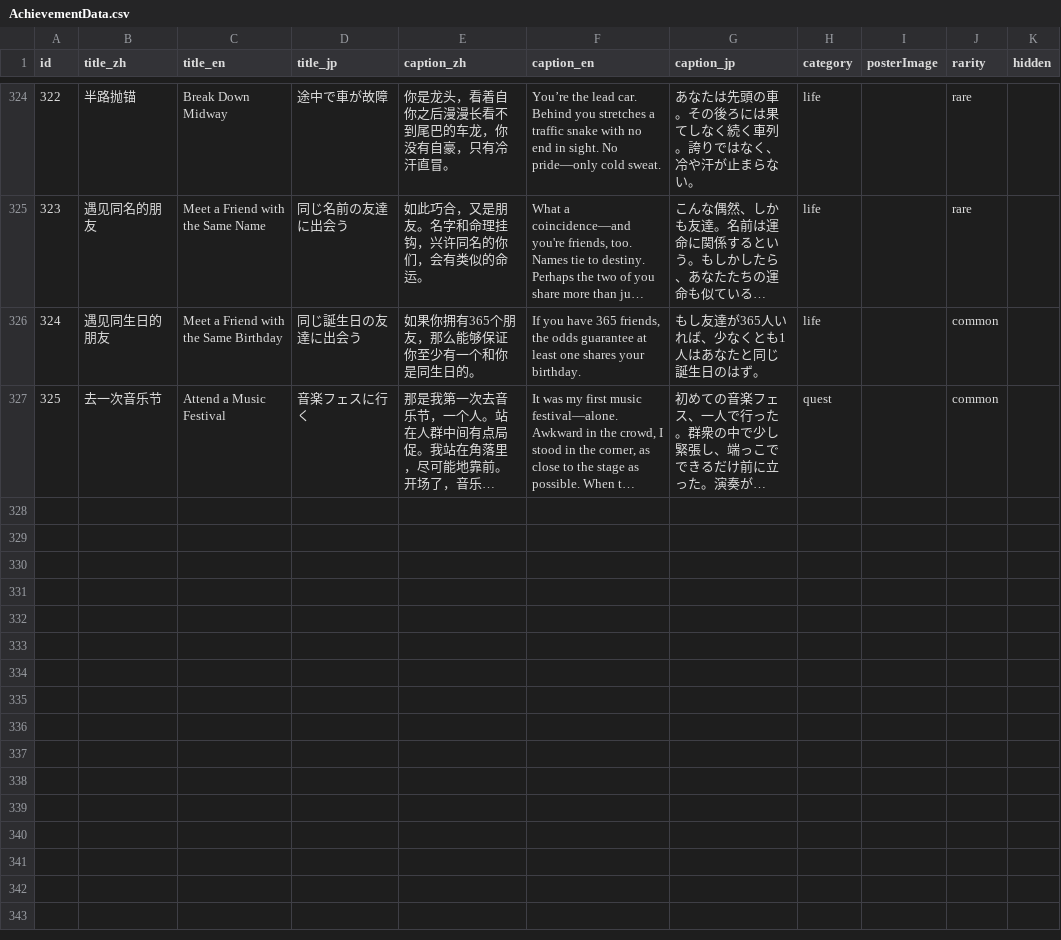
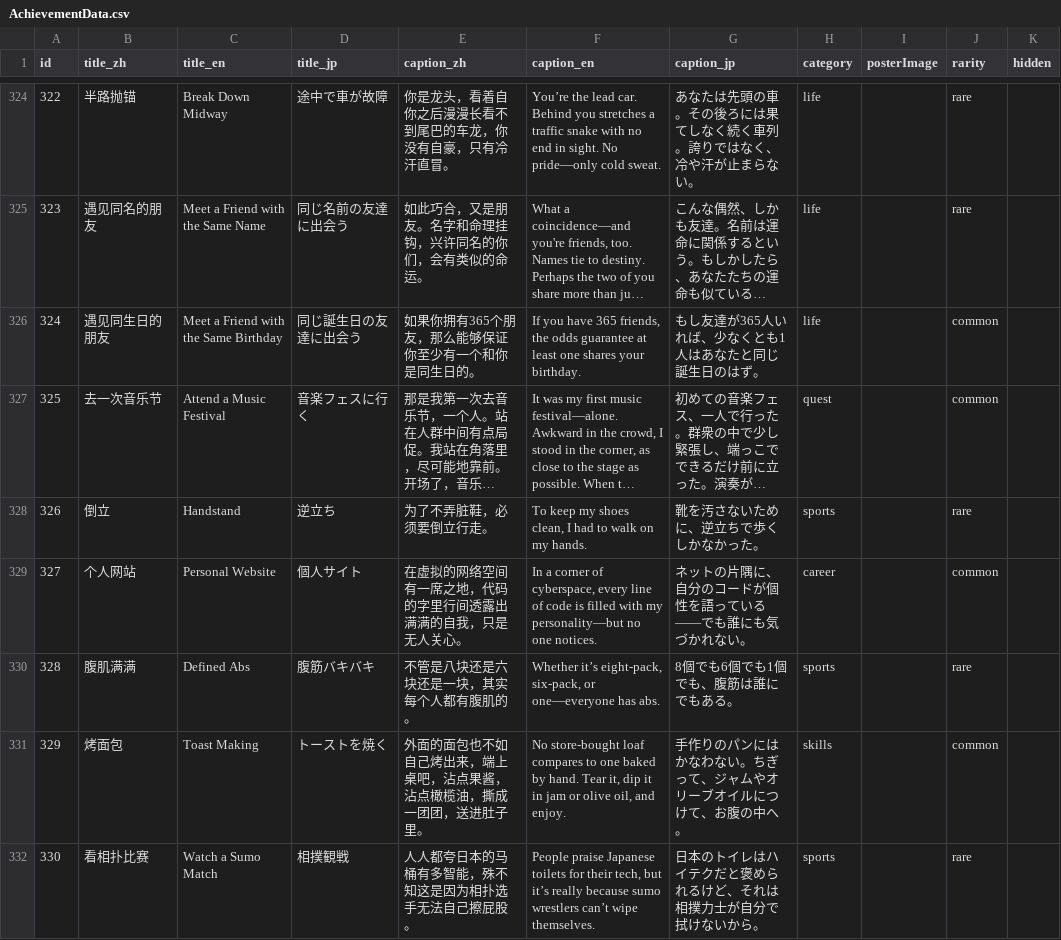
Before and after one commit to SZcalligrapher/achievement_data, a CSV file: AchievementData.csv, drawn as a sheet; only a part is shown, gaps mark what is left out; long unchanged cells end in …; the diff covers the shown part only; the diff names each change by its address in the sheet, - before the commit and + after, or states it on an @@ line.

Commit message:
update data

```diff
--- a/AchievementData.csv
+++ b/AchievementData.csv
+row 328: 326 | 倒立 | Handstand | 逆立ち | 为了不弄脏鞋，必须要倒立行走。 | To keep my shoes clean, I had to walk on my hands. | 靴を汚さないために、逆立ちで歩くしかなかった。 | sports |  | rare
+row 329: 327 | 个人网站 | Personal Website | 個人サイト | 在虚拟的网络空间有一席之地，代码的字里行间透露出满满的自我，只是无人关心。 | In a corner of cyberspace, every line of code is filled with my personality—but no one notices. | ネットの片隅に、自分のコードが個性を語っている——でも誰にも気づかれない。 | career |  | common
+row 330: 328 | 腹肌满满 | Defined Abs | 腹筋バキバキ | 不管是八块还是六块还是一块，其实每个人都有腹肌的。 | Whether it’s eight-pack, six-pack, or one—everyone has abs. | 8個でも6個でも1個でも、腹筋は誰にでもある。 | sports |  | rare
+row 331: 329 | 烤面包 | Toast Making | トーストを焼く | 外面的面包也不如自己烤出来，端上桌吧，沾点果酱，沾点橄榄油，撕成一团团，送进肚子里。 | No store-bought loaf compares to one baked by hand. Tear it, dip it in jam or olive oil, and enjoy. | 手作りのパンにはかなわない。ちぎって、ジャムやオリーブオイルにつけて、お腹の中へ。 | skills |  | common
+row 332: 330 | 看相扑比赛 | Watch a Sumo Match | 相撲観戦 | 人人都夸日本的马桶有多智能，殊不知这是因为相扑选手无法自己擦屁股。 | People praise Japanese toilets for their tech, but it’s really because sumo wrestlers can’t wipe themselves. | 日本のトイレはハイテクだと褒められるけど、それは相撲力士が自分で拭けないから。 | sports |  | rare
```
Also changed, not shown: 4 added rows elsewhere in this file, 8 other files.
